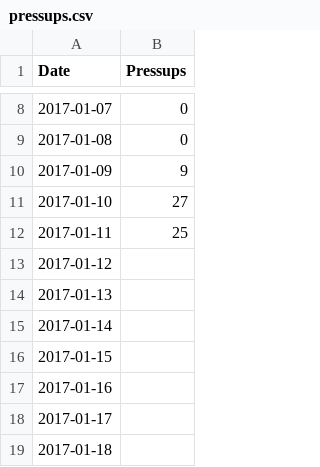
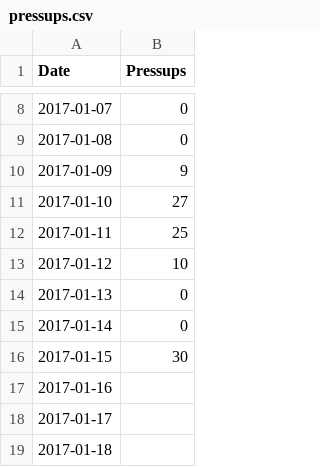
Before and after one commit to Mognar/Calendars, a CSV file: pressups.csv, drawn as a sheet; only a part is shown, gaps mark what is left out.

Commit message:
Update pressups.csv

```diff
--- a/pressups.csv
+++ b/pressups.csv
@@ -12,6 +12,6 @@ Date,Pressups
 2017-01-11,25
-2017-01-12,
-2017-01-13,
-2017-01-14,
-2017-01-15,
+2017-01-12,10
+2017-01-13,0
+2017-01-14,0
+2017-01-15,30
 2017-01-16,
```
